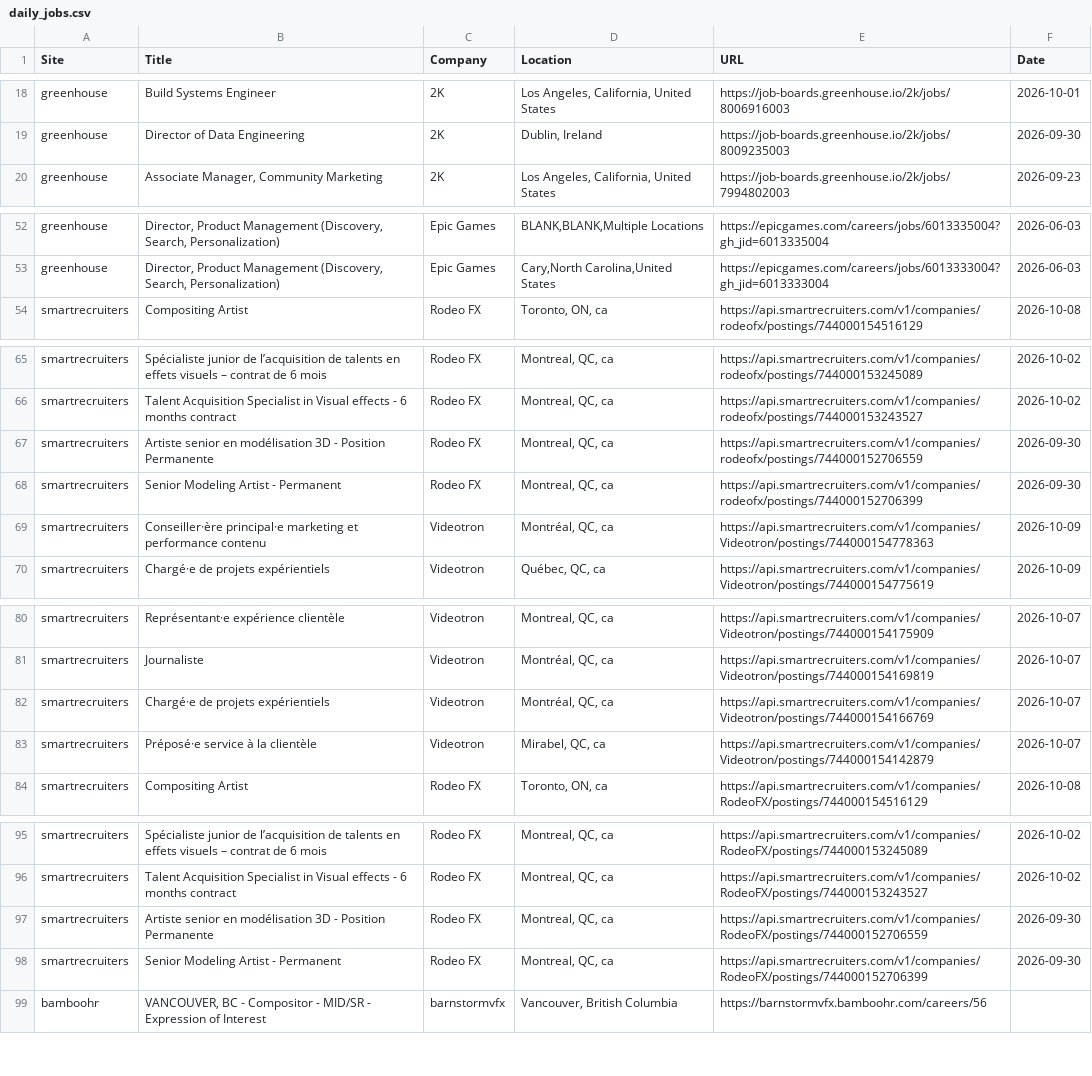
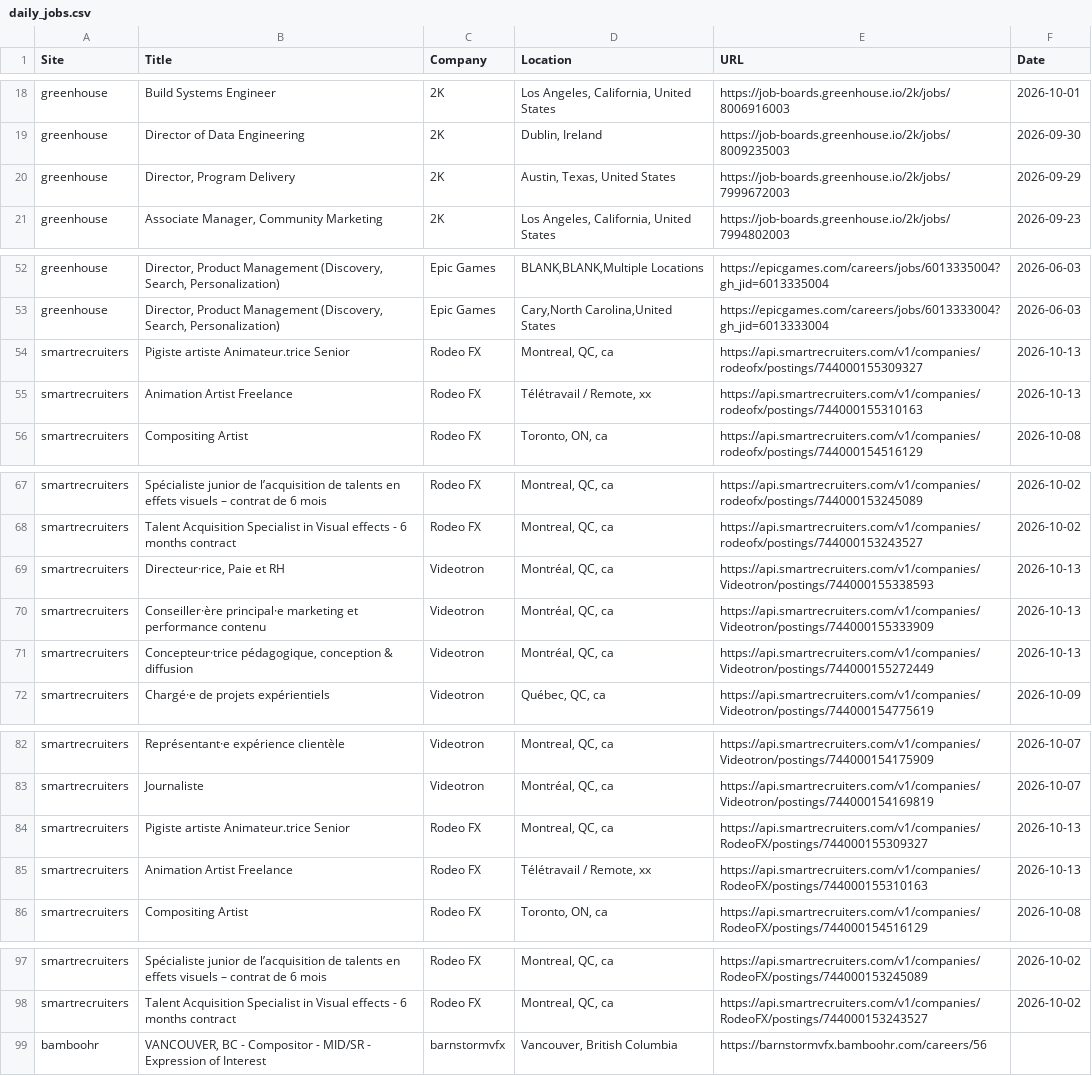
Before and after one commit to christiandguerard/ever-jobs-dash, a CSV file: daily_jobs.csv, drawn as a sheet; only a part is shown, gaps mark what is left out; the diff covers the shown part only.

Commit message:
Update job dashboard: Tue Oct 13 19:09:09 UTC 2026

```diff
--- a/daily_jobs.csv
+++ b/daily_jobs.csv
@@ -19,2 +19,3 @@ greenhouse,Build Systems Engineer,2K,"Los Angeles, California, United States",ht
 greenhouse,Director of Data Engineering,2K,"Dublin, Ireland",https://job-boards.greenhouse.io/2k/jobs/8009235003,2026-09-30
+greenhouse,"Director, Program Delivery",2K,"Austin, Texas, United States",https://job-boards.greenhouse.io/2k/jobs/7999672003,2026-09-29
 greenhouse,"Associate Manager, Community Marketing",2K,"Los Angeles, California, United States",https://job-boards.greenhouse.io/2k/jobs/7994802003,2026-09-23
@@ -53,2 +53,4 @@ greenhouse,"Director, Product Management (Discovery, Search, Personalization)",E
 greenhouse,"Director, Product Management (Discovery, Search, Personalization)",Epic Games,"Cary,North Carolina,United States",https://epicgames.com/careers/jobs/6013333004?gh_jid=6013333004,2026-06-03
+smartrecruiters,Pigiste artiste Animateur.trice Senior,Rodeo FX,"Montreal, QC, ca",https://api.smartrecruiters.com/v1/companies/rodeofx/postings/744000155309327,2026-10-13
+smartrecruiters,Animation Artist Freelance,Rodeo FX,"Télétravail / Remote, xx",https://api.smartrecruiters.com/v1/companies/rodeofx/postings/744000155310163,2026-10-13
 smartrecruiters,Compositing Artist,Rodeo FX,"Toronto, ON, ca",https://api.smartrecruiters.com/v1/companies/rodeofx/postings/744000154516129,2026-10-08
@@ -66,5 +68,5 @@ smartrecruiters,Spécialiste junior de l’acquisition de talents en effets visu
 smartrecruiters,Talent Acquisition Specialist in Visual effects - 6 months contract,Rodeo FX,"Montreal, QC, ca",https://api.smartrecruiters.com/v1/companies/rodeofx/postings/744000153243527,2026-10-02
-smartrecruiters,Artiste senior en modélisation 3D - Position Permanente,Rodeo FX,"Montreal, QC, ca",https://api.smartrecruiters.com/v1/companies/rodeofx/postings/744000152706559,2026-09-30
-smartrecruiters,Senior Modeling Artist - Permanent,Rodeo FX,"Montreal, QC, ca",https://api.smartrecruiters.com/v1/companies/rodeofx/postings/744000152706399,2026-09-30
-smartrecruiters,Conseiller·ère principal·e marketing et performance contenu,Videotron,"Montréal, QC, ca",https://api.smartrecruiters.com/v1/companies/Videotron/postings/744000154778363,2026-10-09
+smartrecruiters,"Directeur·rice, Paie et RH",Videotron,"Montréal, QC, ca",https://api.smartrecruiters.com/v1/companies/Videotron/postings/744000155338593,2026-10-13
+smartrecruiters,Conseiller·ère principal·e marketing et performance contenu,Videotron,"Montréal, QC, ca",https://api.smartrecruiters.com/v1/companies/Videotron/postings/744000155333909,2026-10-13
+smartrecruiters,"Concepteur·trice pédagogique, conception & diffusion",Videotron,"Montréal, QC, ca",https://api.smartrecruiters.com/v1/companies/Videotron/postings/744000155272449,2026-10-13
 smartrecruiters,Chargé·e de projets expérientiels,Videotron,"Québec, QC, ca",https://api.smartrecruiters.com/v1/companies/Videotron/postings/744000154775619,2026-10-09
@@ -81,4 +83,4 @@ smartrecruiters,Représentant·e expérience clientèle,Videotron,"Montreal, QC,
 smartrecruiters,Journaliste,Videotron,"Montréal, QC, ca",https://api.smartrecruiters.com/v1/companies/Videotron/postings/744000154169819,2026-10-07
-smartrecruiters,Chargé·e de projets expérientiels,Videotron,"Montréal, QC, ca",https://api.smartrecruiters.com/v1/companies/Videotron/postings/744000154166769,2026-10-07
-smartrecruiters,Préposé·e service à la clientèle,Videotron,"Mirabel, QC, ca",https://api.smartrecruiters.com/v1/companies/Videotron/postings/744000154142879,2026-10-07
+smartrecruiters,Pigiste artiste Animateur.trice Senior,Rodeo FX,"Montreal, QC, ca",https://api.smartrecruiters.com/v1/companies/RodeoFX/postings/744000155309327,2026-10-13
+smartrecruiters,Animation Artist Freelance,Rodeo FX,"Télétravail / Remote, xx",https://api.smartrecruiters.com/v1/companies/RodeoFX/postings/744000155310163,2026-10-13
 smartrecruiters,Compositing Artist,Rodeo FX,"Toronto, ON, ca",https://api.smartrecruiters.com/v1/companies/RodeoFX/postings/744000154516129,2026-10-08
@@ -96,4 +98,2 @@ smartrecruiters,Spécialiste junior de l’acquisition de talents en effets visu
 smartrecruiters,Talent Acquisition Specialist in Visual effects - 6 months contract,Rodeo FX,"Montreal, QC, ca",https://api.smartrecruiters.com/v1/companies/RodeoFX/postings/744000153243527,2026-10-02
-smartrecruiters,Artiste senior en modélisation 3D - Position Permanente,Rodeo FX,"Montreal, QC, ca",https://api.smartrecruiters.com/v1/companies/RodeoFX/postings/744000152706559,2026-09-30
-smartrecruiters,Senior Modeling Artist - Permanent,Rodeo FX,"Montreal, QC, ca",https://api.smartrecruiters.com/v1/companies/RodeoFX/postings/744000152706399,2026-09-30
 bamboohr,"VANCOUVER, BC - Compositor - MID/SR - Expression of Interest",barnstormvfx,"Vancouver, British Columbia",https://barnstormvfx.bamboohr.com/careers/56,
```
Also changed, not shown: 1 added row and 2 removed rows elsewhere in this file.
